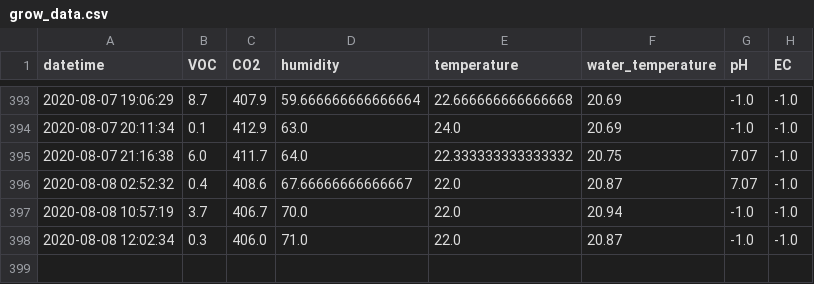
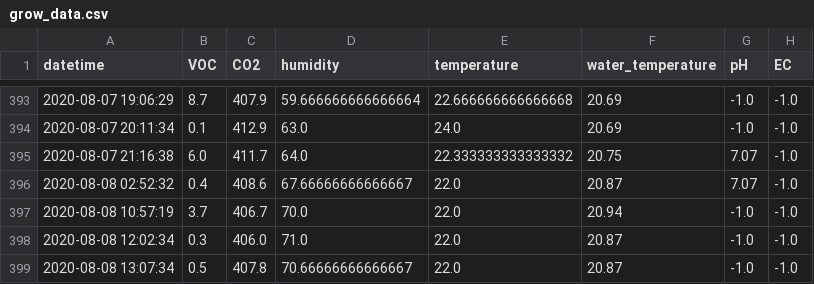
Before and after one commit to symeonn/grow-box-data, a CSV file: gb_csv/grow_data.csv, drawn as a sheet; only a part is shown, gaps mark what is left out; the diff names each change by its address in the sheet, - before the commit and + after, or states it on an @@ line.

Commit message:
data push

```diff
--- a/gb_csv/grow_data.csv
+++ b/gb_csv/grow_data.csv
+row 399: 2020-08-08 13:07:34 | 0.5 | 407.8 | 70.66666666666667 | 22.0 | 20.87 | -1.0 | -1.0
```
Also changed, not shown: 4 other files.
